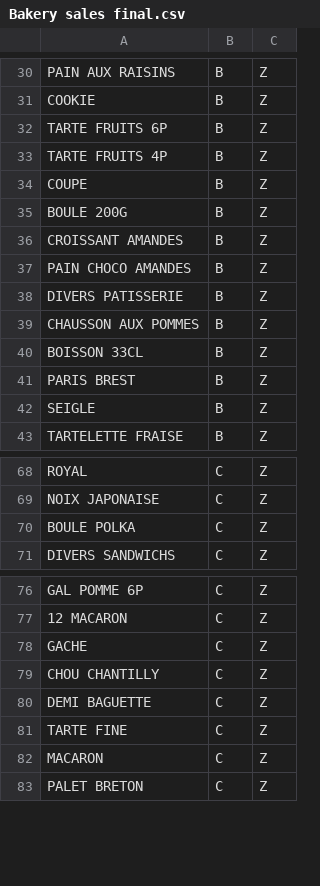
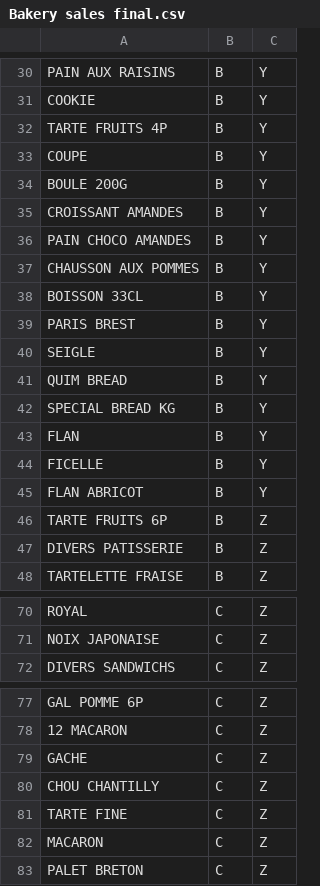
Before and after one commit to enzo418/io-abc-xyz, a CSV file: results/Bakery sales final.csv, drawn as a sheet; only a part is shown, gaps mark what is left out; removed rows and columns are numbered as before the commit, all else as after; the diff covers the shown part only; the diff names each change by its address in the sheet, - before the commit and + after, or states it on an @@ line.

```diff
--- a/results/Bakery sales final.csv
+++ b/results/Bakery sales final.csv
-C30:C31: Z
+C30:C31: Y
+row 32: TARTE FRUITS 4P | B | Y
+row 33: COUPE | B | Y
+row 34: BOULE 200G | B | Y
+row 35: CROISSANT AMANDES | B | Y
+row 36: PAIN CHOCO AMANDES | B | Y
+row 37: CHAUSSON AUX POMMES | B | Y
+row 38: BOISSON 33CL | B | Y
+row 39: PARIS BREST | B | Y
+row 40: SEIGLE | B | Y
+row 41: QUIM BREAD | B | Y
+row 42: SPECIAL BREAD KG | B | Y
+row 43: FLAN | B | Y
+row 44: FICELLE | B | Y
+row 45: FLAN ABRICOT | B | Y
-row 33: TARTE FRUITS 4P | B | Z
-row 34: COUPE | B | Z
-row 35: BOULE 200G | B | Z
-row 36: CROISSANT AMANDES | B | Z
-row 37: PAIN CHOCO AMANDES | B | Z
-row 39: CHAUSSON AUX POMMES | B | Z
-row 40: BOISSON 33CL | B | Z
-row 41: PARIS BREST | B | Z
-row 42: SEIGLE | B | Z
-row 70: BOULE POLKA | C | Z
-row 80: DEMI BAGUETTE | C | Z
```
Also changed, not shown: 12 added rows, 15 removed rows and 11 edited cells elsewhere in this file, data/Ingredientes productos (A) - Ingredientes.csv, results/Bakery sales XYZ.csv, 6 other files.
